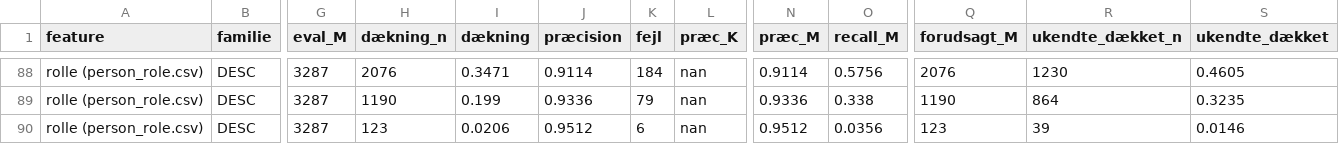
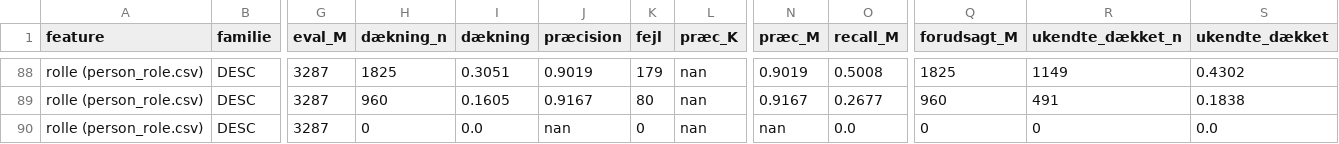
Before and after one commit to ogierMontanus/hca-open-repo-redesign, a CSV file: data/review/gender_inference/single_features.csv, drawn as a sheet; only a part is shown, gaps mark what is left out; the diff covers the shown part only; the diff names each change by its address in the sheet, - before the commit and + after, or states it on an @@ line.

```diff
--- a/data/review/gender_inference/single_features.csv
+++ b/data/review/gender_inference/single_features.csv
-H88 (dækning_n): 2076
+H88 (dækning_n): 1825
-I88 (dækning): 0.3471
+I88 (dækning): 0.3051
-J88 (præcision): 0.9114
+J88 (præcision): 0.9019
-K88 (fejl): 184
+K88 (fejl): 179
-N88 (præc_M): 0.9114
+N88 (præc_M): 0.9019
-O88 (recall_M): 0.5756
+O88 (recall_M): 0.5008
-Q88 (forudsagt_M): 2076
+Q88 (forudsagt_M): 1825
-R88 (ukendte_dækket_n): 1230
+R88 (ukendte_dækket_n): 1149
-S88 (ukendte_dækket): 0.4605
+S88 (ukendte_dækket): 0.4302
-H89 (dækning_n): 1190
+H89 (dækning_n): 960
-I89 (dækning): 0.199
+I89 (dækning): 0.1605
-J89 (præcision): 0.9336
+J89 (præcision): 0.9167
-K89 (fejl): 79
+K89 (fejl): 80
-N89 (præc_M): 0.9336
+N89 (præc_M): 0.9167
-O89 (recall_M): 0.338
+O89 (recall_M): 0.2677
-Q89 (forudsagt_M): 1190
+Q89 (forudsagt_M): 960
-R89 (ukendte_dækket_n): 864
+R89 (ukendte_dækket_n): 491
-S89 (ukendte_dækket): 0.3235
+S89 (ukendte_dækket): 0.1838
-H90 (dækning_n): 123
+H90 (dækning_n): 0
-I90 (dækning): 0.0206
+I90 (dækning): 0.0
-J90 (præcision): 0.9512
+J90 (præcision): nan
-K90 (fejl): 6
+K90 (fejl): 0
-N90 (præc_M): 0.9512
+N90 (præc_M): nan
-O90 (recall_M): 0.0356
+O90 (recall_M): 0.0
-Q90 (forudsagt_M): 123
+Q90 (forudsagt_M): 0
-R90 (ukendte_dækket_n): 39
+R90 (ukendte_dækket_n): 0
-S90 (ukendte_dækket): 0.0146
+S90 (ukendte_dækket): 0.0
```
Also changed, not shown: 32 edited cells elsewhere in this file, data/review/gender_inference/calibration.csv, data/review/gender_inference/strict/calibration.csv, 11 other files.
